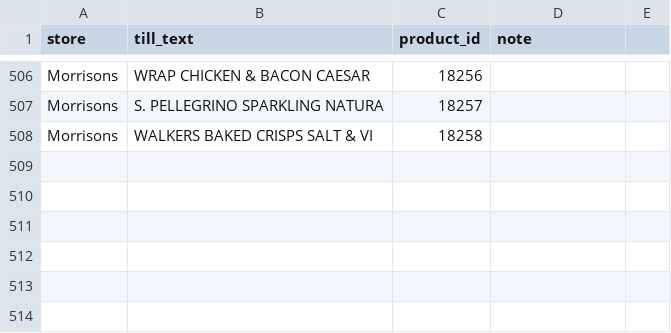
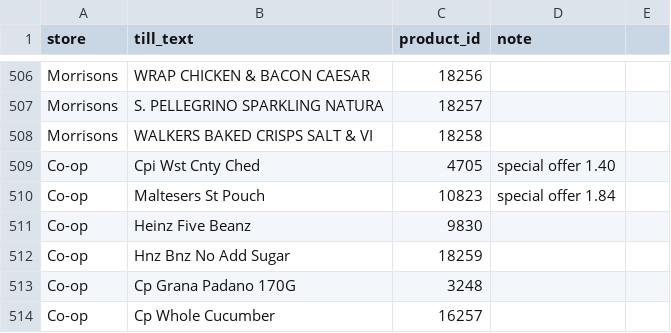
Before and after one commit to Predator1960/JerseyBasket, a CSV file: marketing-tools/receipt_glossary.csv, drawn as a sheet; only a part is shown, gaps mark what is left out; the diff names each change by its address in the sheet, - before the commit and + after, or states it on an @@ line.

```diff
--- a/marketing-tools/receipt_glossary.csv
+++ b/marketing-tools/receipt_glossary.csv
+row 509: Co-op | Cpi Wst Cnty Ched | 4705 | special offer 1.40
+row 510: Co-op | Maltesers St Pouch | 10823 | special offer 1.84
+row 511: Co-op | Heinz Five Beanz | 9830
+row 512: Co-op | Hnz Bnz No Add Sugar | 18259
+row 513: Co-op | Cp Grana Padano 170G | 3248
+row 514: Co-op | Cp Whole Cucumber | 16257
```
Also changed, not shown: 3 other files.
